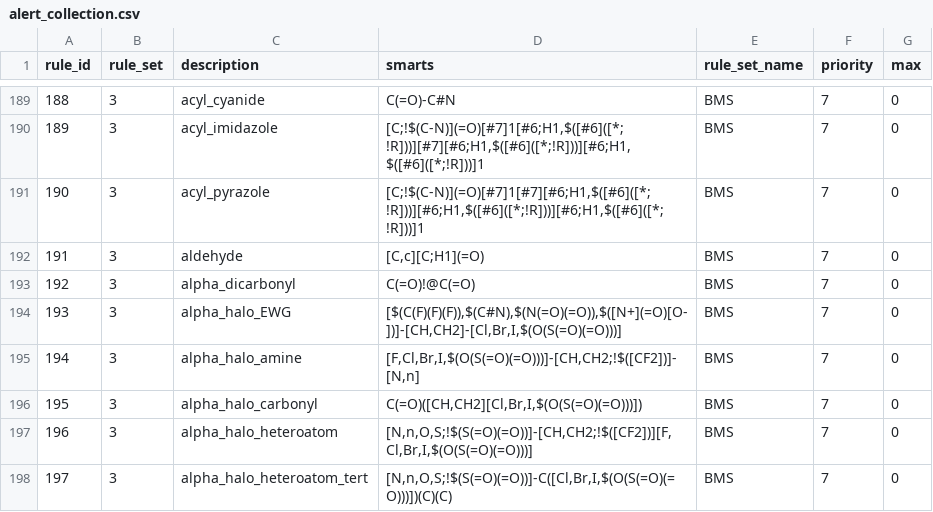
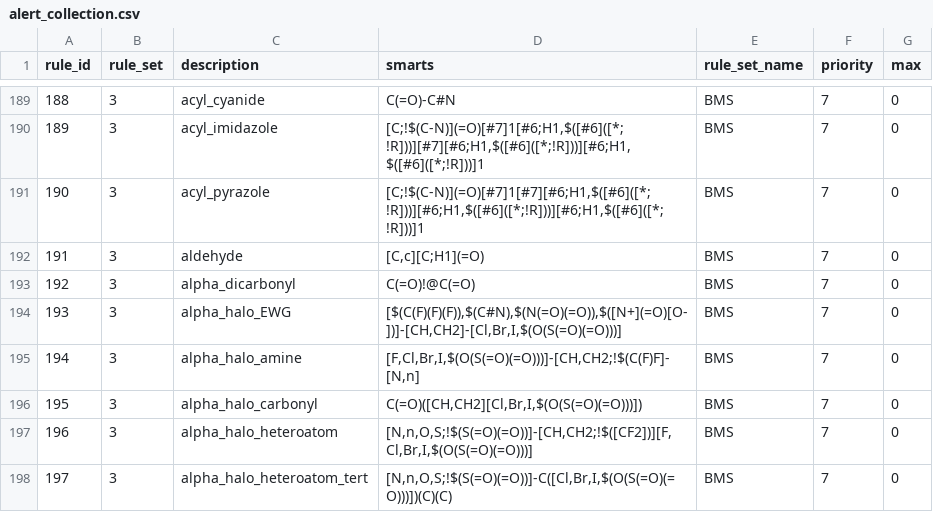
Before and after one commit to PatWalters/rd_filters, a CSV file: rd_filters/data/alert_collection.csv, drawn as a sheet; only a part is shown, gaps mark what is left out.

Commit message:
Update alert_collection.csv

```diff
--- a/rd_filters/data/alert_collection.csv
+++ b/rd_filters/data/alert_collection.csv
@@ -194,3 +194,3 @@ rule_id,rule_set,description,smarts,rule_set_name,priority,max
 193,3,alpha_halo_EWG,"[$(C(F)(F)(F)),$(C#N),$(N(=O)(=O)),$([N+](=O)[O-])]-[CH,CH2]-[Cl,Br,I,$(O(S(=O)(=O)))]",BMS,7,0
-194,3,alpha_halo_amine,"[F,Cl,Br,I,$(O(S(=O)(=O)))]-[CH,CH2;!$([CF2])]-[N,n]",BMS,7,0
+194,3,alpha_halo_amine,"[F,Cl,Br,I,$(O(S(=O)(=O)))]-[CH,CH2;!$(C(F)F]-[N,n]",BMS,7,0
 195,3,alpha_halo_carbonyl,"C(=O)([CH,CH2][Cl,Br,I,$(O(S(=O)(=O)))])",BMS,7,0
```
